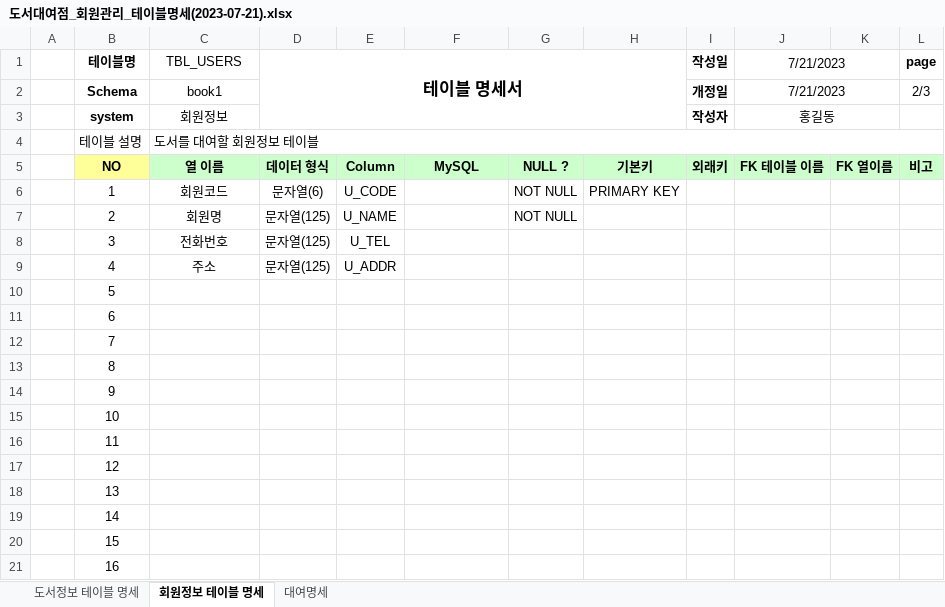
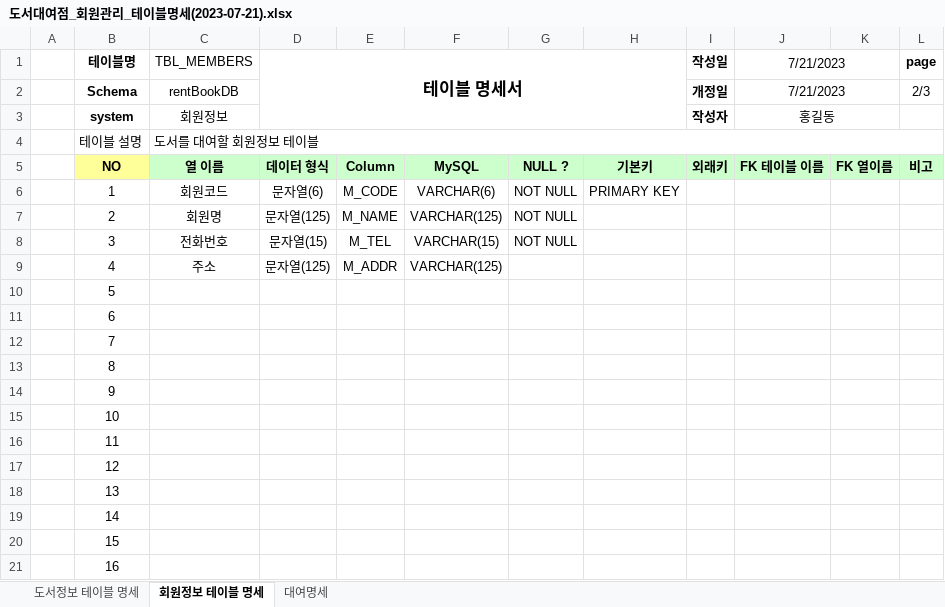
Before and after one commit to callor/Biz-Spring-505-2023-06, an Excel workbook: SpMVC_005_RentBook/document/도서대여점_회원관리_테이블명세(2023-07-21).xlsx, sheet 회원정보 테이블 명세, drawn as a sheet; values as stored, in another font and other column widths than the file's, no borders; the diff names each change by its address in the sheet, - before the commit and + after, or states it on an @@ line.

Commit message:
회원정보

```diff
--- a/SpMVC_005_RentBook/document/도서대여점_회원관리_테이블명세(2023-07-21).xlsx (sheet 회원정보 테이블 명세)
+++ b/SpMVC_005_RentBook/document/도서대여점_회원관리_테이블명세(2023-07-21).xlsx (sheet 회원정보 테이블 명세)
-C1: TBL_USERS
+C1: TBL_MEMBERS
-C2 (TBL_MEMBERS): book1
+C2 (TBL_MEMBERS): rentBookDB
-E6: U_CODE
+E6: M_CODE
-F6: (empty)
+F6: VARCHAR(6)
-E7: U_NAME
+E7: M_NAME
-F7: (empty)
+F7: VARCHAR(125)
-D8 (테이블 명세서): 문자열(125)
+D8 (테이블 명세서): 문자열(15)
-E8: U_TEL
+E8: M_TEL
-F8: (empty)
+F8: VARCHAR(15)
-G8: (empty)
+G8: NOT NULL
-E9: U_ADDR
+E9: M_ADDR
-F9: (empty)
+F9: VARCHAR(125)
```
Also changed, not shown: sheet 도서정보 테이블 명세, 10 other files.
